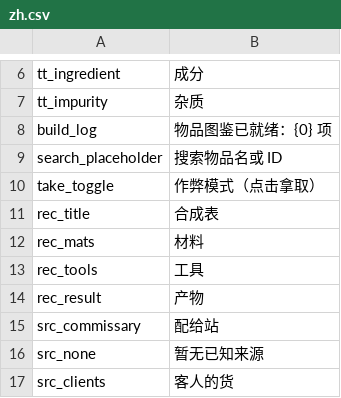
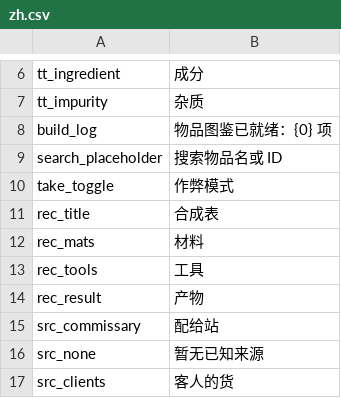
Before and after one commit to WhiteFeather127/ProbablyEnoughItems, a CSV file: Localization/zh.csv, drawn as a sheet; only a part is shown, gaps mark what is left out.

```diff
--- a/Localization/zh.csv
+++ b/Localization/zh.csv
@@ -9,3 +9,3 @@ build_log,物品图鉴已就绪：{0} 项
 search_placeholder,搜索物品名或 ID
-take_toggle,作弊模式（点击拿取）
+take_toggle,作弊模式
 rec_title,合成表
```
Also changed, not shown: Localization/en.csv, Localization/ru.csv, 3 other files.
